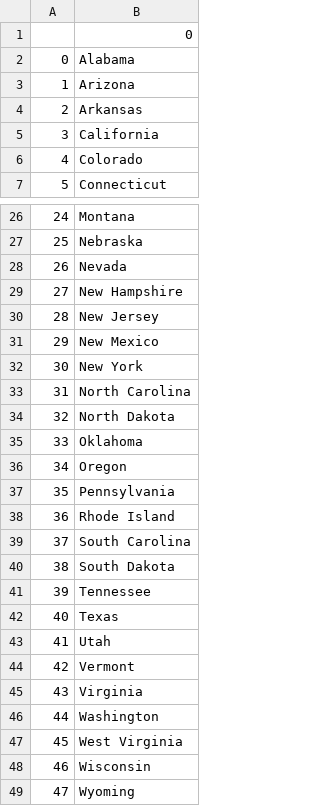
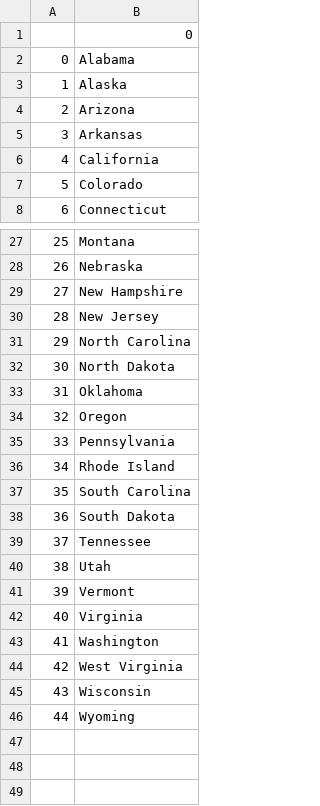
Before and after one commit to asifabdullah/100DaysOfPython, a CSV file: us-states-game/state_to_learn.csv, drawn as a sheet; only a part is shown, gaps mark what is left out; removed rows and columns are numbered as before the commit, all else as after; the diff names each change by its address in the sheet, - before the commit and + after, or states it on an @@ line.

```diff
--- a/us-states-game/state_to_learn.csv
+++ b/us-states-game/state_to_learn.csv
+row 3: 1 | Alaska
@@ column A renumbered from row 4 down @@
-row 28: 26 | Nevada
-row 31: 29 | New Mexico
-row 32: 30 | New York
-row 42: 40 | Texas
```
Also changed, not shown: 3 other files.
